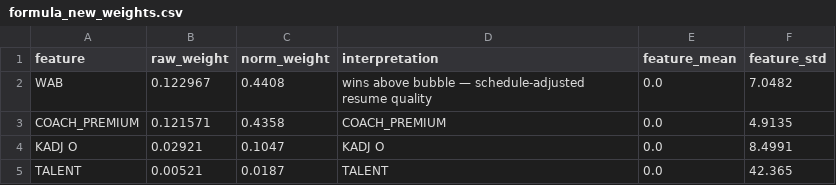
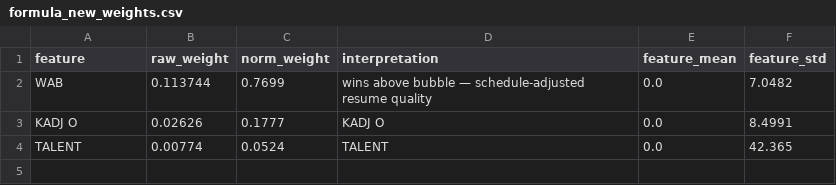
Before and after one commit to Varkot-dev/MarchMadness2026, a CSV file: data/processed/formula_new_weights.csv, drawn as a sheet.

```diff
--- a/data/processed/formula_new_weights.csv
+++ b/data/processed/formula_new_weights.csv
@@ -1,5 +1,4 @@
 feature,raw_weight,norm_weight,interpretation,feature_mean,feature_std
-WAB,0.122967,0.4408,wins above bubble — schedule-adjusted resume quality,0.0,7.0482
-COACH_PREMIUM,0.121571,0.4358,COACH_PREMIUM,0.0,4.9135
-KADJ O,0.02921,0.1047,KADJ O,0.0,8.4991
-TALENT,0.00521,0.0187,TALENT,0.0,42.365
+WAB,0.113744,0.7699,wins above bubble — schedule-adjusted resume quality,0.0,7.0482
+KADJ O,0.02626,0.1777,KADJ O,0.0,8.4991
+TALENT,0.00774,0.0524,TALENT,0.0,42.365
```
Also changed, not shown: data/processed/predicted_bracket_2022_new.csv, data/processed/predicted_bracket_2023_new.csv, 3 other files.
